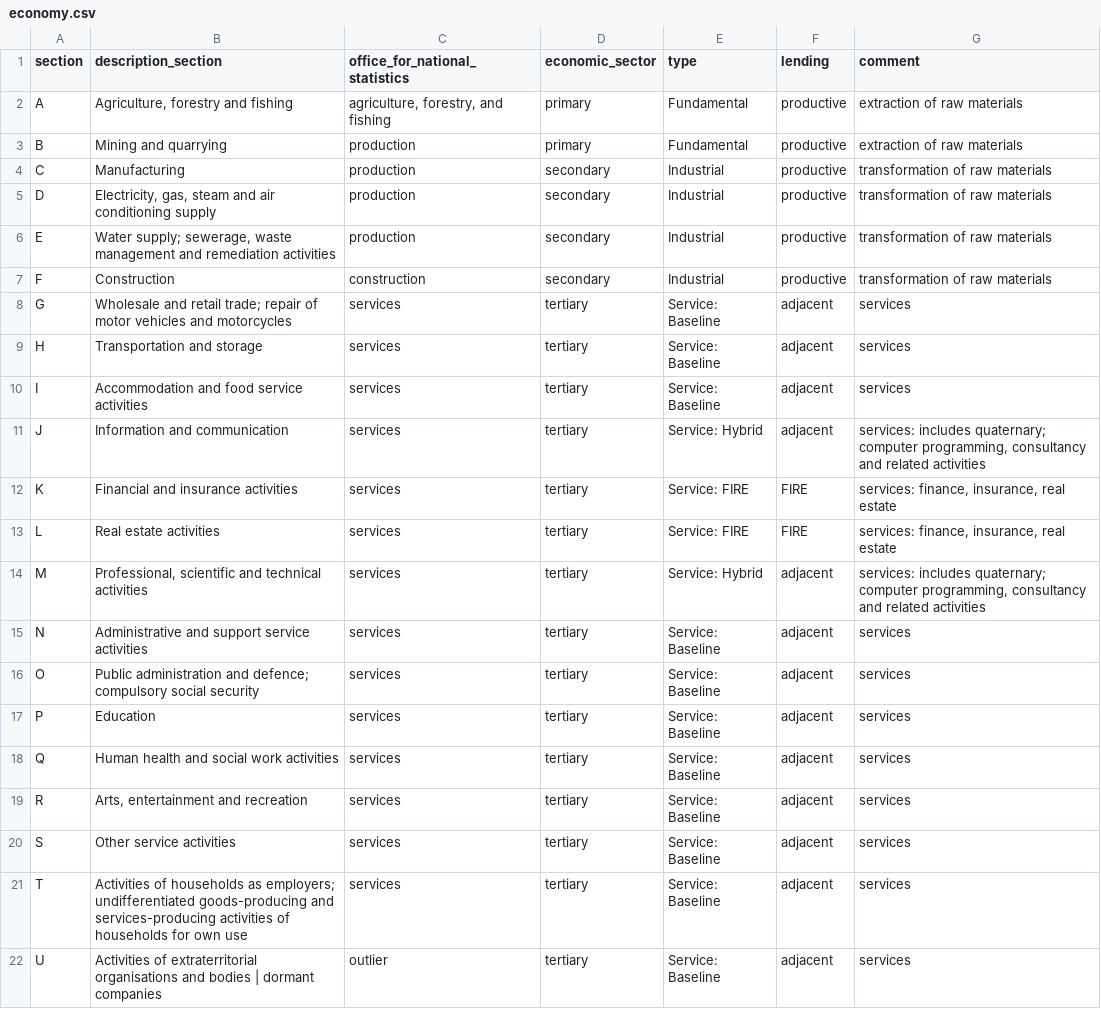
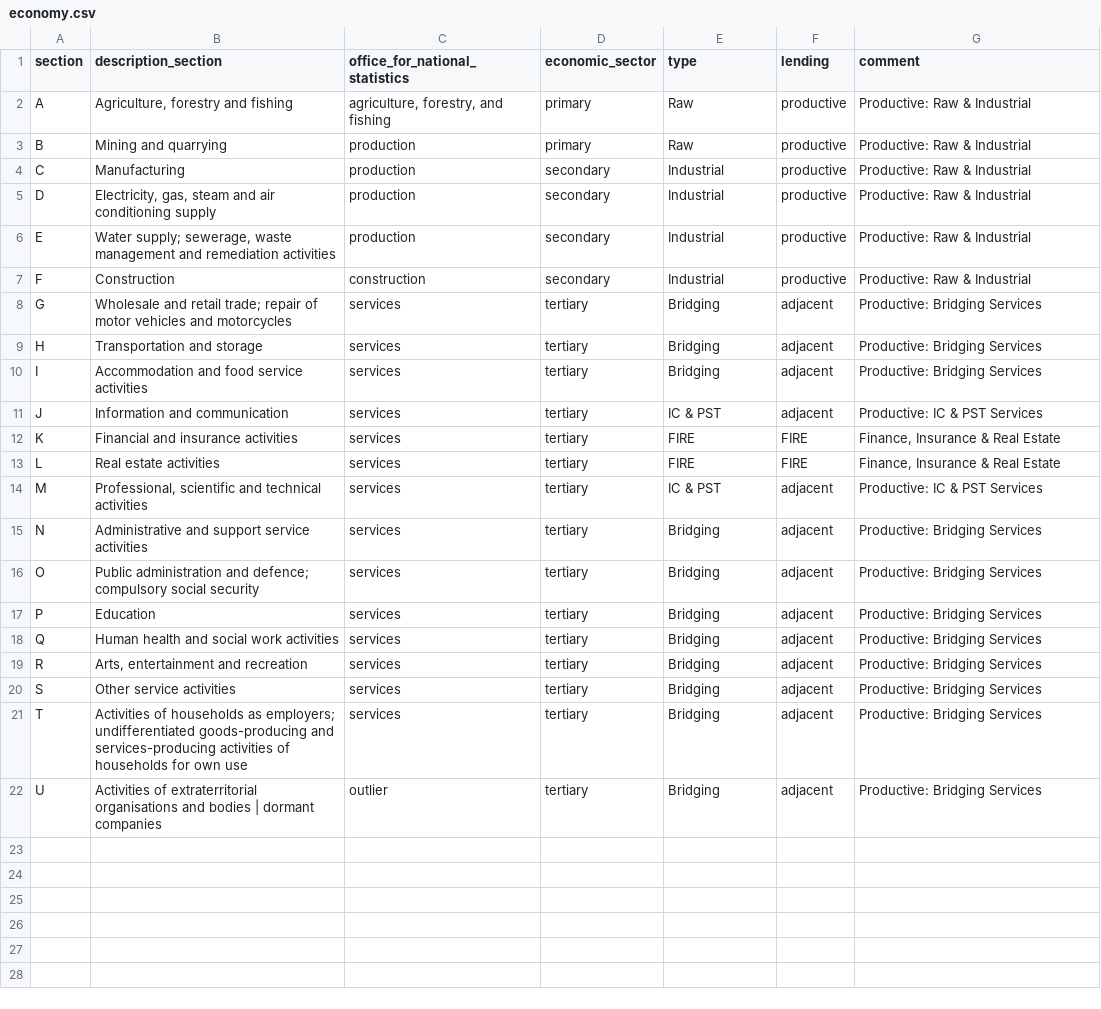
Before and after one commit to discourses/configurations, a CSV file: src/constants/library/economy.csv, drawn as a sheet.

Commit message:
Update src/constants/library/economy.csv

```diff
--- a/src/constants/library/economy.csv
+++ b/src/constants/library/economy.csv
@@ -1,22 +1,22 @@
 section,description_section,office_for_national_statistics,economic_sector,type,lending,comment
-A,"Agriculture, forestry and fishing","agriculture, forestry, and fishing",primary,Fundamental,productive,extraction of raw materials
-B,Mining and quarrying,production,primary,Fundamental,productive,extraction of raw materials
-C,Manufacturing,production,secondary,Industrial,productive,transformation of raw materials
-D,"Electricity, gas, steam and air conditioning supply",production,secondary,Industrial,productive,transformation of raw materials
-E,"Water supply; sewerage, waste management and remediation activities",production,secondary,Industrial,productive,transformation of raw materials
-F,Construction,construction,secondary,Industrial,productive,transformation of raw materials
-G,Wholesale and retail trade; repair of motor vehicles and motorcycles,services,tertiary,Service: Baseline,adjacent,services
-H,Transportation and storage,services,tertiary,Service: Baseline,adjacent,services
-I,Accommodation and food service activities,services,tertiary,Service: Baseline,adjacent,services
-J,Information and communication,services,tertiary,Service: Hybrid,adjacent,"services: includes quaternary; computer programming, consultancy and related activities"
-K,Financial and insurance activities,services,tertiary,Service: FIRE,FIRE,"services: finance, insurance, real estate"
-L,Real estate activities,services,tertiary,Service: FIRE,FIRE,"services: finance, insurance, real estate"
-M,"Professional, scientific and technical activities",services,tertiary,Service: Hybrid,adjacent,"services: includes quaternary; computer programming, consultancy and related activities"
-N,Administrative and support service activities,services,tertiary,Service: Baseline,adjacent,services
-O,Public administration and defence; compulsory social security,services,tertiary,Service: Baseline,adjacent,services
-P,Education,services,tertiary,Service: Baseline,adjacent,services
-Q,Human health and social work activities,services,tertiary,Service: Baseline,adjacent,services
-R,"Arts, entertainment and recreation",services,tertiary,Service: Baseline,adjacent,services
-S,Other service activities,services,tertiary,Service: Baseline,adjacent,services
-T,Activities of households as employers; undifferentiated goods-producing and services-producing activities of households for own use,services,tertiary,Service: Baseline,adjacent,services
-U,Activities of extraterritorial organisations and bodies | dormant companies,outlier,tertiary,Service: Baseline,adjacent,services
+A,"Agriculture, forestry and fishing","agriculture, forestry, and fishing",primary,Raw,productive,Productive: Raw & Industrial
+B,Mining and quarrying,production,primary,Raw,productive,Productive: Raw & Industrial
+C,Manufacturing,production,secondary,Industrial,productive,Productive: Raw & Industrial
+D,"Electricity, gas, steam and air conditioning supply",production,secondary,Industrial,productive,Productive: Raw & Industrial
+E,"Water supply; sewerage, waste management and remediation activities",production,secondary,Industrial,productive,Productive: Raw & Industrial
+F,Construction,construction,secondary,Industrial,productive,Productive: Raw & Industrial
+G,Wholesale and retail trade; repair of motor vehicles and motorcycles,services,tertiary,Bridging,adjacent,Productive: Bridging Services
+H,Transportation and storage,services,tertiary,Bridging,adjacent,Productive: Bridging Services
+I,Accommodation and food service activities,services,tertiary,Bridging,adjacent,Productive: Bridging Services
+J,Information and communication,services,tertiary,IC & PST,adjacent,Productive: IC & PST Services
+K,Financial and insurance activities,services,tertiary,FIRE,FIRE,"Finance, Insurance & Real Estate "
+L,Real estate activities,services,tertiary,FIRE,FIRE,"Finance, Insurance & Real Estate "
+M,"Professional, scientific and technical activities",services,tertiary,IC & PST,adjacent,Productive: IC & PST Services
+N,Administrative and support service activities,services,tertiary,Bridging,adjacent,Productive: Bridging Services
+O,Public administration and defence; compulsory social security,services,tertiary,Bridging,adjacent,Productive: Bridging Services
+P,Education,services,tertiary,Bridging,adjacent,Productive: Bridging Services
+Q,Human health and social work activities,services,tertiary,Bridging,adjacent,Productive: Bridging Services
+R,"Arts, entertainment and recreation",services,tertiary,Bridging,adjacent,Productive: Bridging Services
+S,Other service activities,services,tertiary,Bridging,adjacent,Productive: Bridging Services
+T,Activities of households as employers; undifferentiated goods-producing and services-producing activities of households for own use,services,tertiary,Bridging,adjacent,Productive: Bridging Services
+U,Activities of extraterritorial organisations and bodies | dormant companies,outlier,tertiary,Bridging,adjacent,Productive: Bridging Services
```
